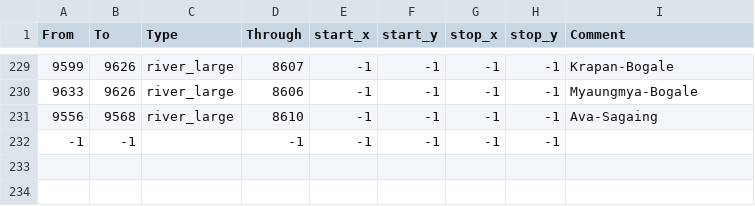
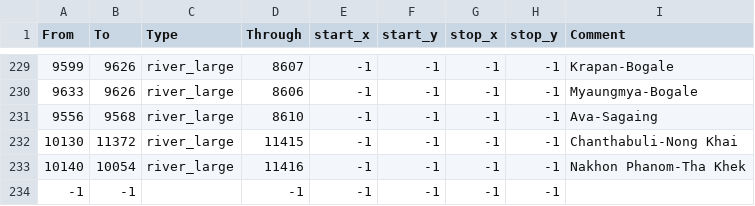
Before and after one commit to Rajas-of-Indochina/mod, a CSV file: indochina/map_data/adjacencies.csv, drawn as a sheet; only a part is shown, gaps mark what is left out.

Commit message:
River crossing in Mekong (Laos-Isana)

```diff
--- a/indochina/map_data/adjacencies.csv
+++ b/indochina/map_data/adjacencies.csv
@@ -231,2 +231,4 @@ From;To;Type;Through;start_x;start_y;stop_x;stop_y;Comment
 9556;9568;river_large;8610;-1;-1;-1;-1;Ava-Sagaing
+10130;11372;river_large;11415;-1;-1;-1;-1;Chanthabuli-Nong Khai
+10140;10054;river_large;11416;-1;-1;-1;-1;Nakhon Phanom-Tha Khek
 -1;-1;;-1;-1;-1;-1;-1;
```
